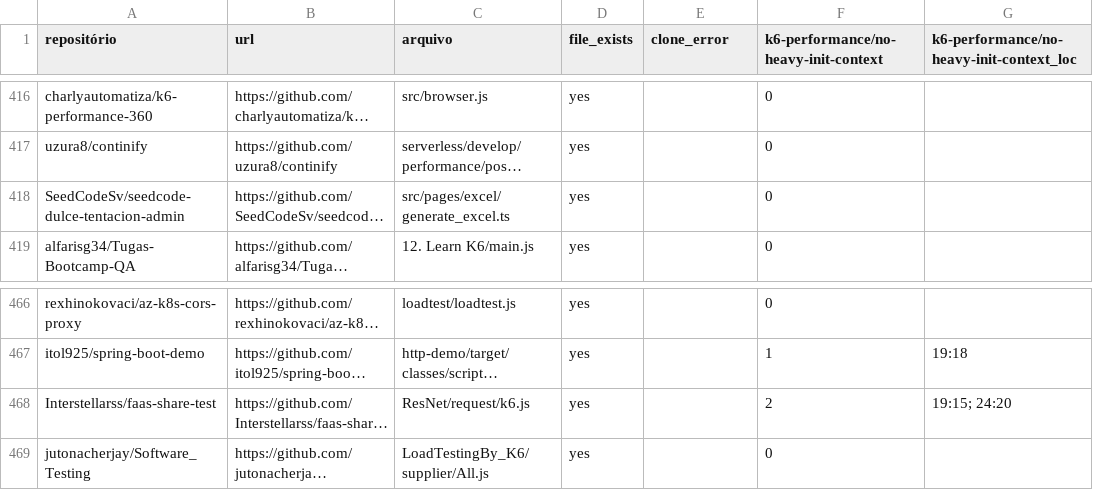
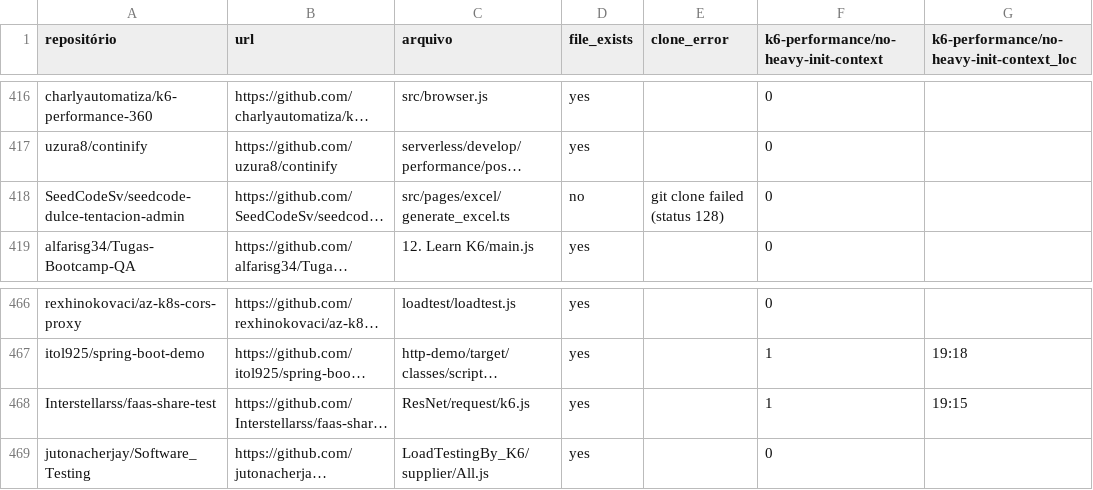
Before and after one commit to samurollie/TCC, a CSV file: k6-lint-results.csv, drawn as a sheet; only a part is shown, gaps mark what is left out; long unchanged cells end in …; the diff covers the shown part only; the diff names each change by its address in the sheet, - before the commit and + after, or states it on an @@ line.

```diff
--- a/k6-lint-results.csv
+++ b/k6-lint-results.csv
-D418 (file_exists): yes
+D418 (file_exists): no
-E418 (clone_error): (empty)
+E418 (clone_error): git clone failed (status 128)
-F468: 2
+F468: 1
-G468: 19:15; 24:20
+G468: 19:15
```
Also changed, not shown: 13 edited cells elsewhere in this file.
